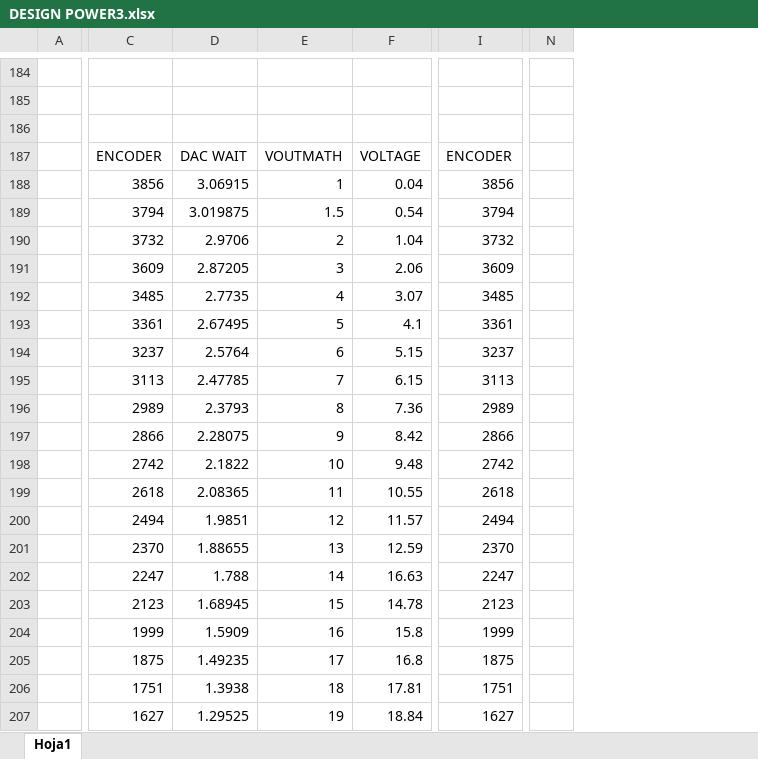
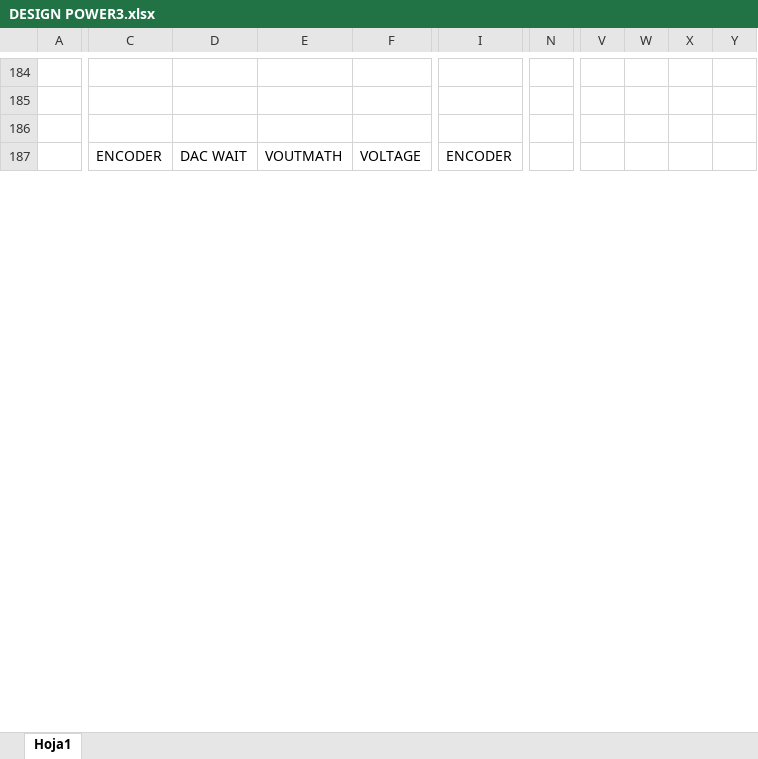
Before and after one commit to ANGLAS-MECHATRONICS/STM32, an Excel workbook: STM32F051C8T6/MIS PROYECTOS/PORTABLE DIGITAL SOURCE V1.3 DMA/DESIGN POWER3.xlsx, sheet Hoja1, drawn as a sheet; only a part is shown, gaps mark what is left out; values as stored, in another font and other column widths than the file's, no cell formats; charts and pictures and table styles not drawn; removed rows and columns are numbered as before the commit, all else as after; rows hold the shown columns only; the diff covers the shown part only; the diff names each change by its address in the sheet, - before the commit and + after, or states it on an @@ line.

```diff
--- a/STM32F051C8T6/MIS PROYECTOS/PORTABLE DIGITAL SOURCE V1.3 DMA/DESIGN POWER3.xlsx (sheet Hoja1)
+++ b/STM32F051C8T6/MIS PROYECTOS/PORTABLE DIGITAL SOURCE V1.3 DMA/DESIGN POWER3.xlsx (sheet Hoja1)
-column D, row 187: DAC WAIT
+column D, row 187: DAC WAIT
-column I, row 187: ENCODER
+column I, row 187: ENCODER
-column N, empty
+column N, empty
+column V, empty
+column W, empty
+column X, empty
+column Y, empty
-row 188:  | 3856 | 3.06915 | 1 | 0.04 | 3856
-row 189:  | 3794 | 3.019875 | 1.5 | 0.54 | 3794
-row 190:  | 3732 | 2.9706 | 2 | 1.04 | 3732
-row 191:  | 3609 | 2.87205 | 3 | 2.06 | 3609
-row 192:  | 3485 | 2.7735 | 4 | 3.07 | 3485
-row 193:  | 3361 | 2.67495 | 5 | 4.1 | 3361
-row 194:  | 3237 | 2.5764 | 6 | 5.15 | 3237
-row 195:  | 3113 | 2.47785 | 7 | 6.15 | 3113
-row 196:  | 2989 | 2.3793 | 8 | 7.36 | 2989
-row 197:  | 2866 | 2.28075 | 9 | 8.42 | 2866
-row 198:  | 2742 | 2.1822 | 10 | 9.48 | 2742
-row 199:  | 2618 | 2.08365 | 11 | 10.55 | 2618
-row 200:  | 2494 | 1.9851 | 12 | 11.57 | 2494
-row 201:  | 2370 | 1.88655 | 13 | 12.59 | 2370
-row 202:  | 2247 | 1.788 | 14 | 16.63 | 2247
-row 203:  | 2123 | 1.68945 | 15 | 14.78 | 2123
-row 204:  | 1999 | 1.5909 | 16 | 15.8 | 1999
-row 205:  | 1875 | 1.49235 | 17 | 16.8 | 1875
-row 206:  | 1751 | 1.3938 | 18 | 17.81 | 1751
-row 207:  | 1627 | 1.29525 | 19 | 18.84 | 1627
```
Also changed, not shown: 67 added rows, 47 removed rows and 250 edited cells elsewhere in this sheet, cell formats, charts or pictures, 7 other files.
